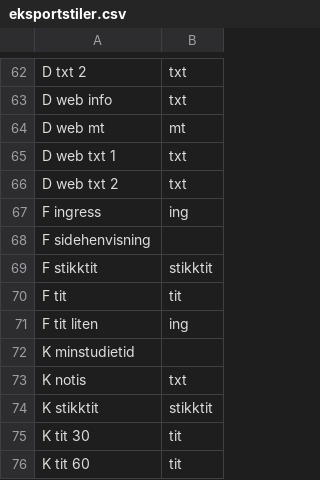
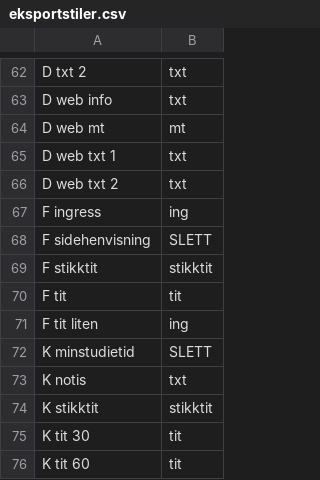
Before and after one commit to universitas/tassendesken, a CSV file: _resources/eksportstiler.csv, drawn as a sheet; only a part is shown, gaps mark what is left out.

```diff
--- a/_resources/eksportstiler.csv
+++ b/_resources/eksportstiler.csv
@@ -67,3 +67,3 @@ D web txt 2,txt
 F ingress,ing
-F sidehenvisning
+F sidehenvisning,SLETT
 F stikktit,stikktit
@@ -71,3 +71,3 @@ F tit,tit
 F tit liten,ing
-K minstudietid
+K minstudietid,SLETT
 K notis,txt
```
Also changed, not shown: 15 other files.
